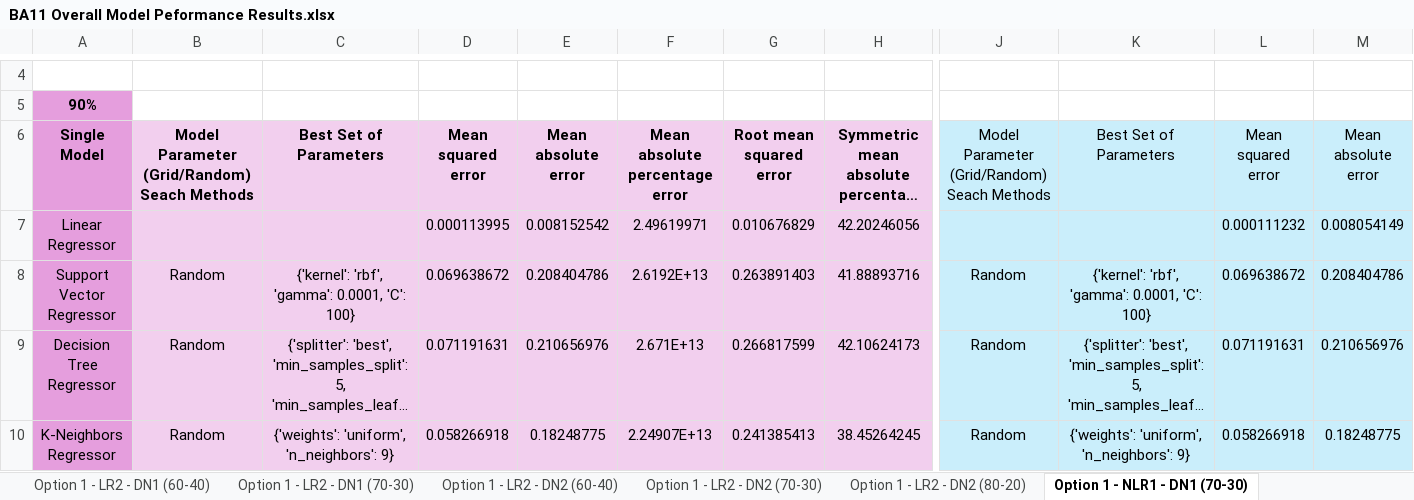
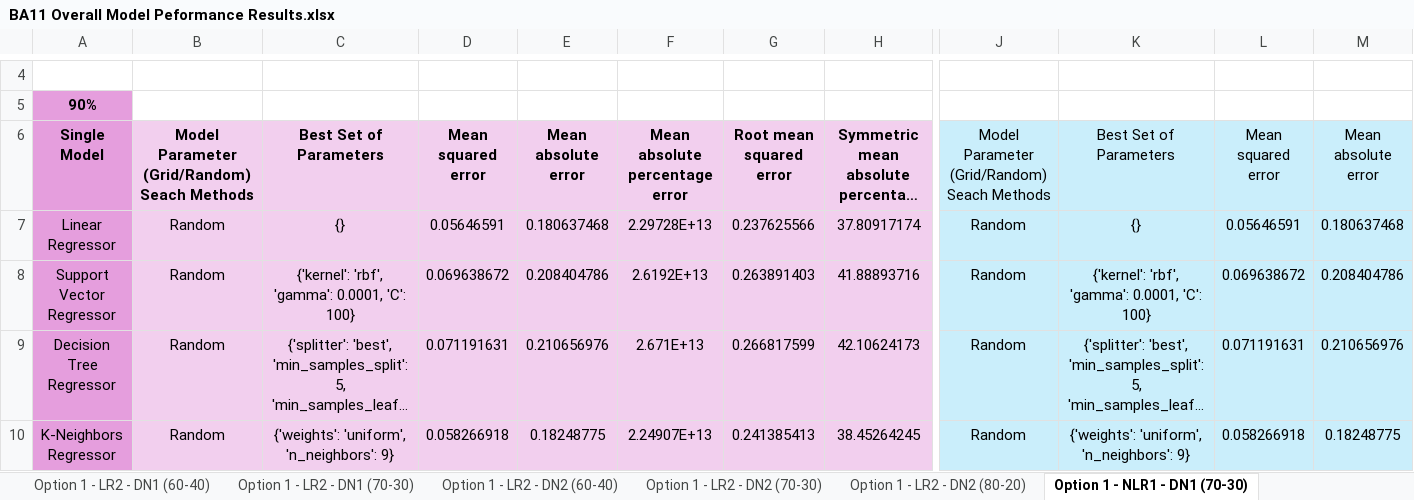
Before and after one commit to oleeveeuh/gr-WPI-UMASS-TOD-Prediction, an Excel workbook: data/performance_sheets/BA11 Overall Model Peformance Results.xlsx, sheet Option 1 - NLR1 - DN1 (70-30), drawn as a sheet; only a part is shown, gaps mark what is left out; long unchanged cells end in …; values as stored, in another font and other column widths than the file's, no borders; the diff covers the shown part only; the diff names each change by its address in the sheet, - before the commit and + after, or states it on an @@ line.

```diff
--- a/data/performance_sheets/BA11 Overall Model Peformance Results.xlsx (sheet Option 1 - NLR1 - DN1 (70-30))
+++ b/data/performance_sheets/BA11 Overall Model Peformance Results.xlsx (sheet Option 1 - NLR1 - DN1 (70-30))
-B7: (empty)
+B7: Random
-C7: (empty)
+C7: {}
-D7: 0.000113995
+D7: 0.05646591
-E7: 0.008152542
+E7: 0.180637468
-F7: 2.49619971
+F7: 2.29728E+13
-G7: 0.010676829
+G7: 0.237625566
-H7: 42.20246056
+H7: 37.80917174
-J7: (empty)
+J7: Random
-K7: (empty)
+K7: {}
-L7: 0.000111232
+L7: 0.05646591
-M7: 0.008054149
+M7: 0.180637468
```
Also changed, not shown: 3 edited cells elsewhere in this sheet, sheet Option 1 - LR2 - DN1 (70-30), sheet Option 1 - LR2 - DN1 (80-20), sheet Option 1 - LR1 - DN1 (70-30), sheet Option 1 - LR2 - DN2 (80-20), sheet Option 1 - LR1 - DN2 (80-20), sheet Option 1 - LR1 - DN2 (60-40), 9 more sheets, data/performance_sheets/BA47 Overall Model Peformance Results.xlsx.
